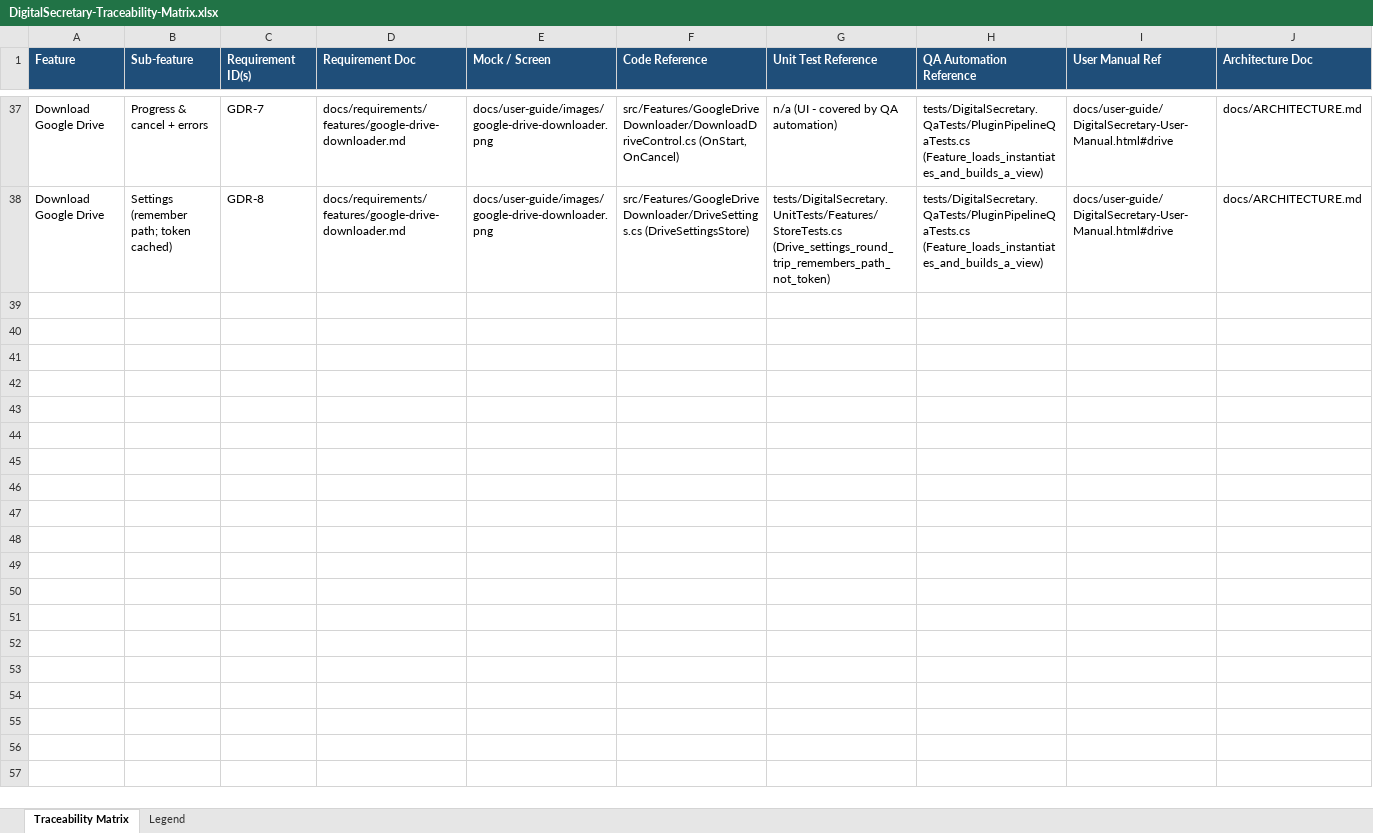
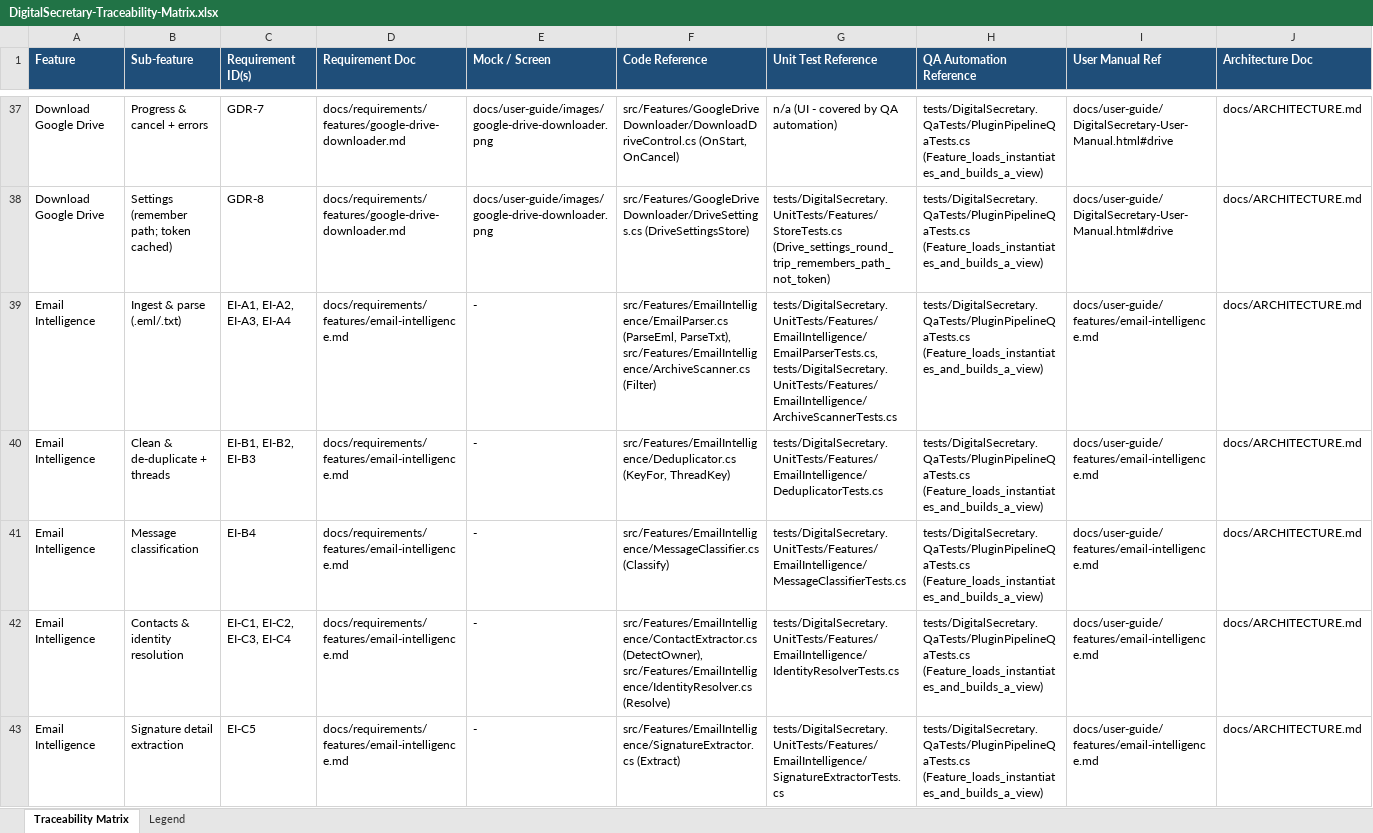
Before and after one commit to devarajsp/DigitalSecretary, an Excel workbook: docs/traceability/DigitalSecretary-Traceability-Matrix.xlsx, sheet Traceability Matrix, drawn as a sheet; only a part is shown, gaps mark what is left out; values as stored, in another font and other column widths than the file's, no borders; conditional formats not drawn; rows hold the shown columns only; the diff covers the shown part only; the diff names each change by its address in the sheet, - before the commit and + after, or states it on an @@ line.

```diff
--- a/docs/traceability/DigitalSecretary-Traceability-Matrix.xlsx (sheet Traceability Matrix)
+++ b/docs/traceability/DigitalSecretary-Traceability-Matrix.xlsx (sheet Traceability Matrix)
+row 39: Email Intelligence | Ingest & parse (.eml/.txt) | EI-A1, EI-A2, EI-A3, EI-A4 | docs/requirements/features/email-intelligence.md | - | src/Features/EmailIntelligence/EmailParser.cs (ParseEml, ParseTxt), src/Features/EmailIntelligence/ArchiveScanner.cs (Filter) | tests/DigitalSecretary.UnitTests/Features/EmailIntelligence/EmailParserTests.cs, tests/DigitalSecretary.UnitTests/Features/EmailIntelligence/ArchiveScannerTests.cs | tests/DigitalSecretary.QaTests/PluginPipelineQaTests.cs (Feature_loads_instantiates_and_builds_a_view) | docs/user-guide/features/email-intelligence.md | docs/ARCHITECTURE.md
+row 40: Email Intelligence | Clean & de-duplicate + threads | EI-B1, EI-B2, EI-B3 | docs/requirements/features/email-intelligence.md | - | src/Features/EmailIntelligence/Deduplicator.cs (KeyFor, ThreadKey) | tests/DigitalSecretary.UnitTests/Features/EmailIntelligence/DeduplicatorTests.cs | tests/DigitalSecretary.QaTests/PluginPipelineQaTests.cs (Feature_loads_instantiates_and_builds_a_view) | docs/user-guide/features/email-intelligence.md | docs/ARCHITECTURE.md
+row 41: Email Intelligence | Message classification | EI-B4 | docs/requirements/features/email-intelligence.md | - | src/Features/EmailIntelligence/MessageClassifier.cs (Classify) | tests/DigitalSecretary.UnitTests/Features/EmailIntelligence/MessageClassifierTests.cs | tests/DigitalSecretary.QaTests/PluginPipelineQaTests.cs (Feature_loads_instantiates_and_builds_a_view) | docs/user-guide/features/email-intelligence.md | docs/ARCHITECTURE.md
+row 42: Email Intelligence | Contacts & identity resolution | EI-C1, EI-C2, EI-C3, EI-C4 | docs/requirements/features/email-intelligence.md | - | src/Features/EmailIntelligence/ContactExtractor.cs (DetectOwner), src/Features/EmailIntelligence/IdentityResolver.cs (Resolve) | tests/DigitalSecretary.UnitTests/Features/EmailIntelligence/IdentityResolverTests.cs | tests/DigitalSecretary.QaTests/PluginPipelineQaTests.cs (Feature_loads_instantiates_and_builds_a_view) | docs/user-guide/features/email-intelligence.md | docs/ARCHITECTURE.md
+row 43: Email Intelligence | Signature detail extraction | EI-C5 | docs/requirements/features/email-intelligence.md | - | src/Features/EmailIntelligence/SignatureExtractor.cs (Extract) | tests/DigitalSecretary.UnitTests/Features/EmailIntelligence/SignatureExtractorTests.cs | tests/DigitalSecretary.QaTests/PluginPipelineQaTests.cs (Feature_loads_instantiates_and_builds_a_view) | docs/user-guide/features/email-intelligence.md | docs/ARCHITECTURE.md
```
Also changed, not shown: 15 added rows elsewhere in this sheet, docs/requirements/DigitalSecretary-Requirements.xlsx, 54 other files.
